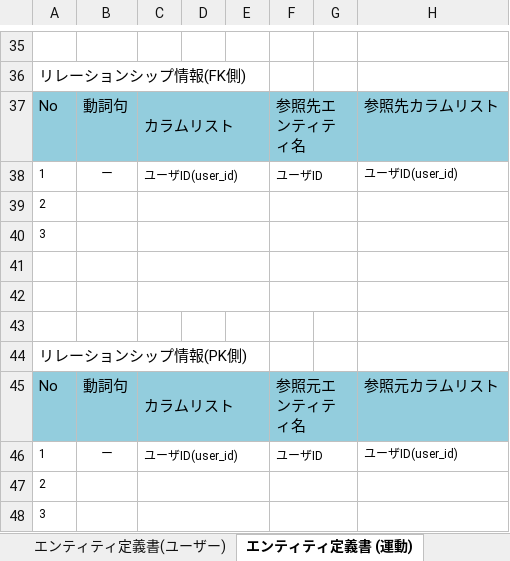
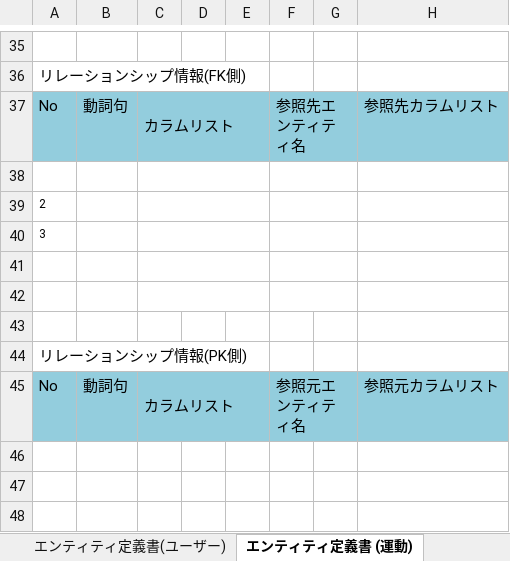
Before and after one commit to nakashima0918/healthApp, an Excel workbook: 03_DB設計書/データモデル設計書.xlsx, sheet エンティティ定義書 (運動), drawn as a sheet; only a part is shown, gaps mark what is left out; values as stored, in another font and other column widths than the file's, no borders; the diff names each change by its address in the sheet, - before the commit and + after, or states it on an @@ line.

```diff
--- a/03_DB設計書/データモデル設計書.xlsx (sheet エンティティ定義書 (運動))
+++ b/03_DB設計書/データモデル設計書.xlsx (sheet エンティティ定義書 (運動))
-row 38: 1 | ー | ユーザID(user_id) |  |  | ユーザID |  | ユーザID(user_id)
+row 38: (empty)
-row 46: 1 | ー | ユーザID(user_id) |  |  | ユーザID |  | ユーザID(user_id)
-row 47: 2
-row 48: 3
```
Also changed, not shown: sheet エンティティ定義書 (レシピ), sheet エンティティ定義書 (栄養), sheet エンティティ定義書(ユーザー), sheet 表紙, sheet 概念データモデル図 エンティティ一覧, charts or pictures.
